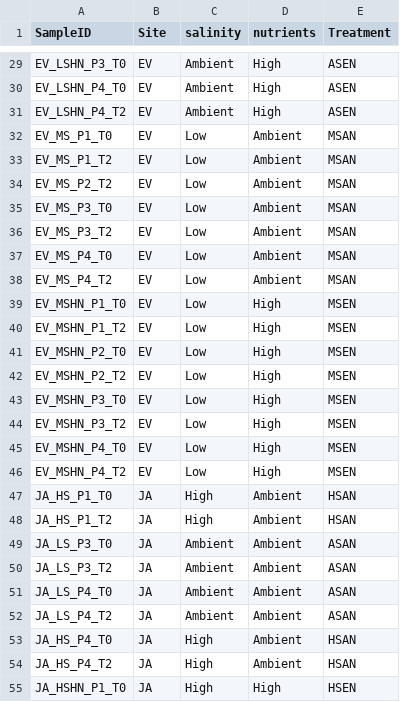
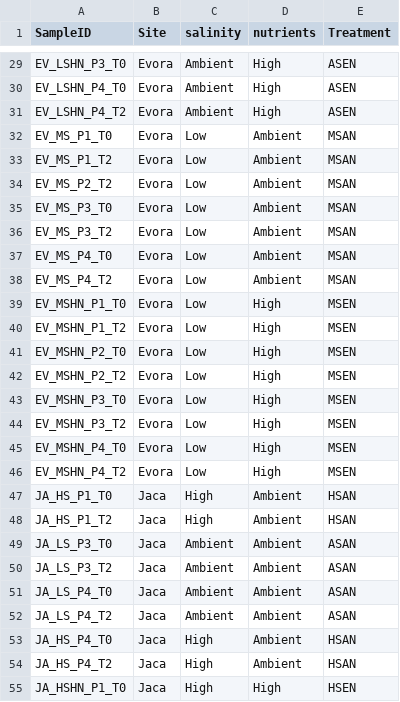
Before and after one commit to miguelmatias/combined_salinization, a CSV file: data/PRIMER_exports/bacteria_metadata.csv, drawn as a sheet; only a part is shown, gaps mark what is left out; the diff covers the shown part only; the diff names each change by its address in the sheet, - before the commit and + after, or states it on an @@ line.

```diff
--- a/data/PRIMER_exports/bacteria_metadata.csv
+++ b/data/PRIMER_exports/bacteria_metadata.csv
-B29:B46 (Site): EV
+B29:B46 (Site): Evora
-B47:B55 (Site): JA
+B47:B55 (Site): Jaca
```
Also changed, not shown: 112 edited cells elsewhere in this file, data/PRIMER_exports/df_meta.csv, data/PRIMER_exports/macro_comm_log1p.csv, 28 other files.
